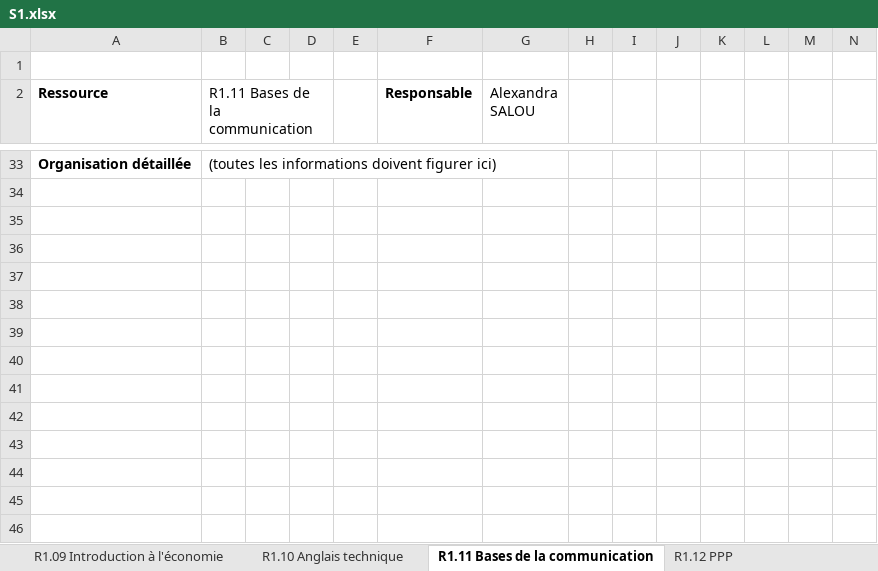
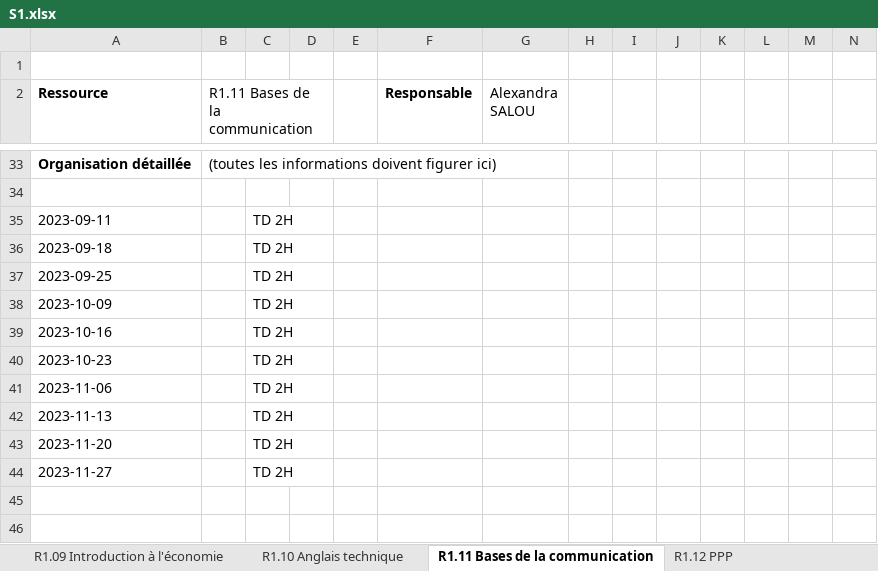
Before and after one commit to chiyeb/SAE-3.01, an Excel workbook: SAE_3_01/fichiers genere/S1.xlsx, sheet R1.11 Bases de la communication, drawn as a sheet; only a part is shown, gaps mark what is left out; values as stored, in another font and other column widths than the file's, no borders; rows hold the shown columns only; the diff names each change by its address in the sheet, - before the commit and + after, or states it on an @@ line.

```diff
--- a/SAE_3_01/fichiers genere/S1.xlsx (sheet R1.11 Bases de la communication)
+++ b/SAE_3_01/fichiers genere/S1.xlsx (sheet R1.11 Bases de la communication)
-row 35: (empty)
+row 35: 2023-09-11 |  | TD 2H
-row 36: (empty)
+row 36: 2023-09-18 |  | TD 2H
-row 37: (empty)
+row 37: 2023-09-25 |  | TD 2H
-row 38: (empty)
+row 38: 2023-10-09 |  | TD 2H
-row 39: (empty)
+row 39: 2023-10-16 |  | TD 2H
-row 40: (empty)
+row 40: 2023-10-23 |  | TD 2H
-row 41: (empty)
+row 41: 2023-11-06 |  | TD 2H
-row 42: (empty)
+row 42: 2023-11-13 |  | TD 2H
-row 43: (empty)
+row 43: 2023-11-20 |  | TD 2H
-row 44: (empty)
+row 44: 2023-11-27 |  | TD 2H
```
Also changed, not shown: sheet R1.01 Initiation au développeme, sheet R1.10 Anglais technique, sheet R1.08 Introduction à la gestion, sheet R1.05 Introduction aux bases de, sheet R1.09 Introduction à l'économie, sheet R1.07 Outils mathématiques fond, 4 more sheets, SAE_3_01/fichiers genere/S2.xlsx, SAE_3_01/fichiers genere/S3AFA.xlsx, 34 other files.
